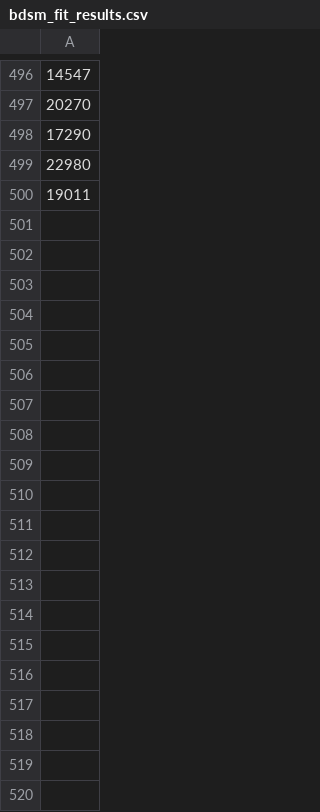
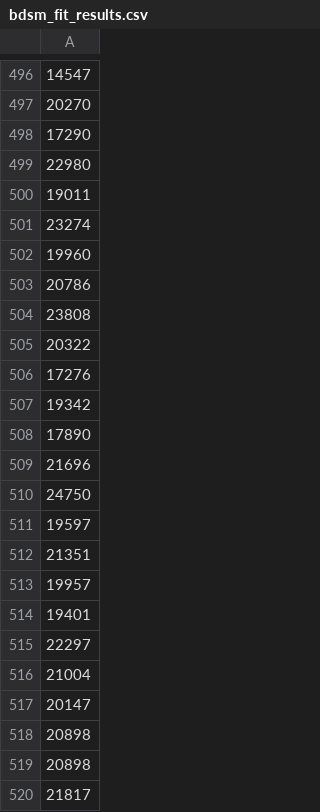
Before and after one commit to cameron-bost/spacesettlers, a CSV file: src/bdsm_fit_results.csv, drawn as a sheet; only a part is shown, gaps mark what is left out; the diff covers the shown part only.

```diff
--- a/src/bdsm_fit_results.csv
+++ b/src/bdsm_fit_results.csv
@@ -500 +500,21 @@
 19011
+23274
+19960
+20786
+23808
+20322
+17276
+19342
+17890
+21696
+24750
+19597
+21351
+19957
+19401
+22297
+21004
+20147
+20898
+20898
+21817
```
Also changed, not shown: 38 added rows elsewhere in this file, src/fitness_per_gen.csv, 29 other files.
